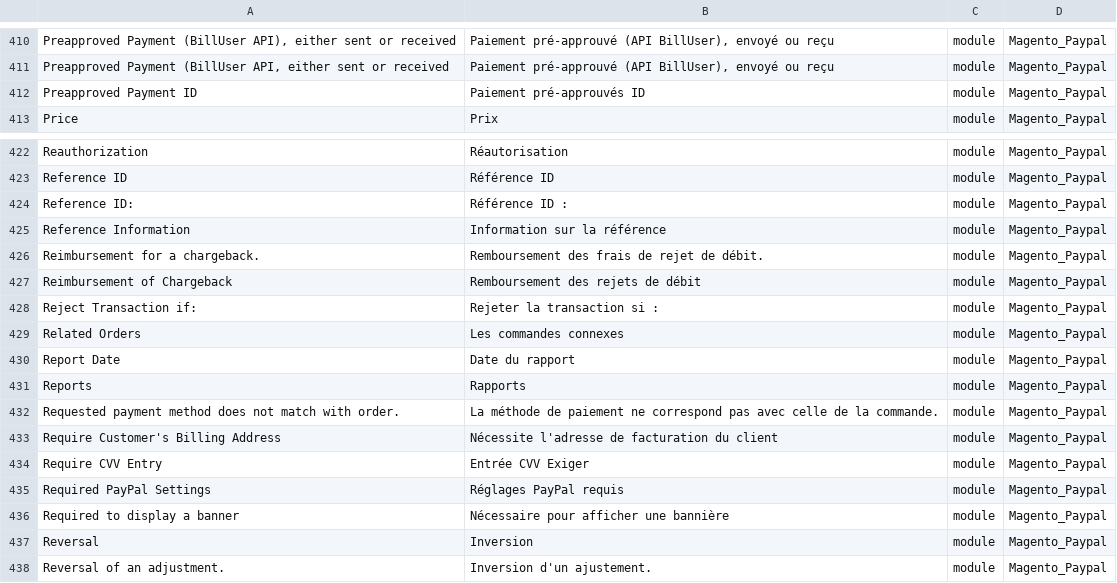
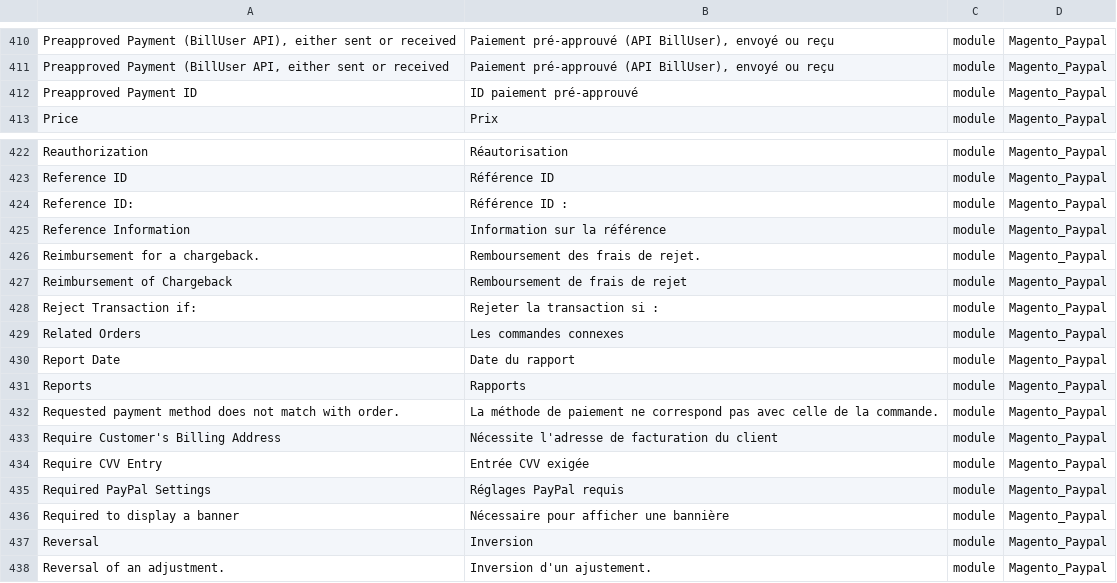
Before and after one commit to Imaginaerum/magento2-language-fr-fr, a CSV file: fr_fr.module.magento_paypal.csv, drawn as a sheet; only a part is shown, gaps mark what is left out.

Commit message:
fix #312, fix #313, fix #314, fix #315, fix #316, fix #317, fix #318, fix #319, fix #320, fix #321, fix #322, fix #323, fix #324, fix #325, fix #326, fix #327, fix #328, fix #329, fix #330, fix #331, typo

```diff
--- a/fr_fr.module.magento_paypal.csv
+++ b/fr_fr.module.magento_paypal.csv
@@ -415,3 +415,3 @@
 "Preapproved Payment (BillUser API, either sent or received","Paiement pré-approuvé (API BillUser), envoyé ou reçu",module,Magento_Paypal
-"Preapproved Payment ID","Paiement pré-approuvés ID",module,Magento_Paypal
+"Preapproved Payment ID","ID paiement pré-approuvé",module,Magento_Paypal
 "Price","Prix",module,Magento_Paypal
@@ -429,4 +429,4 @@
 "Reference Information","Information sur la référence",module,Magento_Paypal
-"Reimbursement for a chargeback.","Remboursement des frais de rejet de débit.",module,Magento_Paypal
-"Reimbursement of Chargeback","Remboursement des rejets de débit",module,Magento_Paypal
+"Reimbursement for a chargeback.","Remboursement des frais de rejet.",module,Magento_Paypal
+"Reimbursement of Chargeback","Remboursement de frais de rejet",module,Magento_Paypal
 "Reject Transaction if:","Rejeter la transaction si :",module,Magento_Paypal
@@ -437,3 +437,3 @@
 "Require Customer's Billing Address","Nécessite l'adresse de facturation du client",module,Magento_Paypal
-"Require CVV Entry","Entrée CVV Exiger",module,Magento_Paypal
+"Require CVV Entry","Entrée CVV exigée",module,Magento_Paypal
 "Required PayPal Settings","Réglages PayPal requis",module,Magento_Paypal
```
Also changed, not shown: fr_fr.deprecated.imaginaerum.after.2.0.3.csv, fr_fr.module.magento_braintree.csv, 8 other files.
